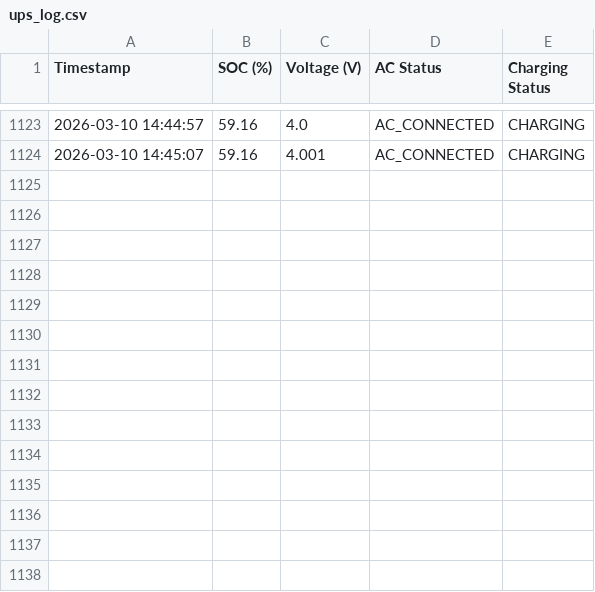
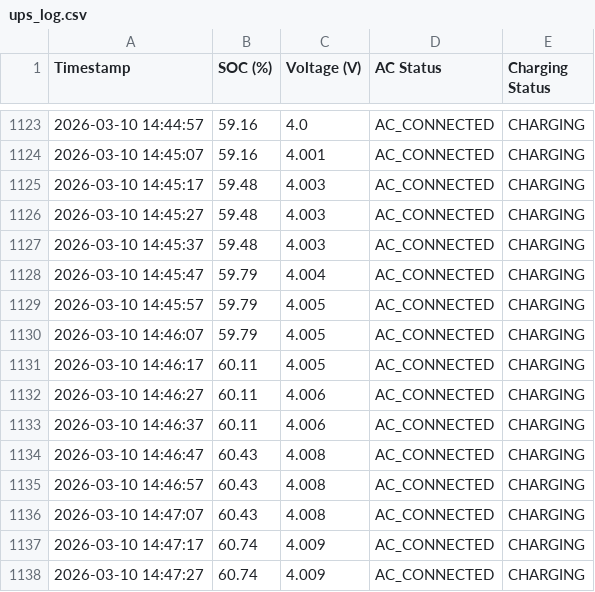
Before and after one commit to Abhilash1575/remote_lab_pi, a CSV file: ups_log.csv, drawn as a sheet; only a part is shown, gaps mark what is left out; the diff names each change by its address in the sheet, - before the commit and + after, or states it on an @@ line.

```diff
--- a/ups_log.csv
+++ b/ups_log.csv
+row 1125: 2026-03-10 14:45:17 | 59.48 | 4.003 | AC_CONNECTED | CHARGING
+row 1126: 2026-03-10 14:45:27 | 59.48 | 4.003 | AC_CONNECTED | CHARGING
+row 1127: 2026-03-10 14:45:37 | 59.48 | 4.003 | AC_CONNECTED | CHARGING
+row 1128: 2026-03-10 14:45:47 | 59.79 | 4.004 | AC_CONNECTED | CHARGING
+row 1129: 2026-03-10 14:45:57 | 59.79 | 4.005 | AC_CONNECTED | CHARGING
+row 1130: 2026-03-10 14:46:07 | 59.79 | 4.005 | AC_CONNECTED | CHARGING
+row 1131: 2026-03-10 14:46:17 | 60.11 | 4.005 | AC_CONNECTED | CHARGING
+row 1132: 2026-03-10 14:46:27 | 60.11 | 4.006 | AC_CONNECTED | CHARGING
+row 1133: 2026-03-10 14:46:37 | 60.11 | 4.006 | AC_CONNECTED | CHARGING
+row 1134: 2026-03-10 14:46:47 | 60.43 | 4.008 | AC_CONNECTED | CHARGING
+row 1135: 2026-03-10 14:46:57 | 60.43 | 4.008 | AC_CONNECTED | CHARGING
+row 1136: 2026-03-10 14:47:07 | 60.43 | 4.008 | AC_CONNECTED | CHARGING
+row 1137: 2026-03-10 14:47:17 | 60.74 | 4.009 | AC_CONNECTED | CHARGING
+row 1138: 2026-03-10 14:47:27 | 60.74 | 4.009 | AC_CONNECTED | CHARGING
```
Also changed, not shown: 2 other files.
